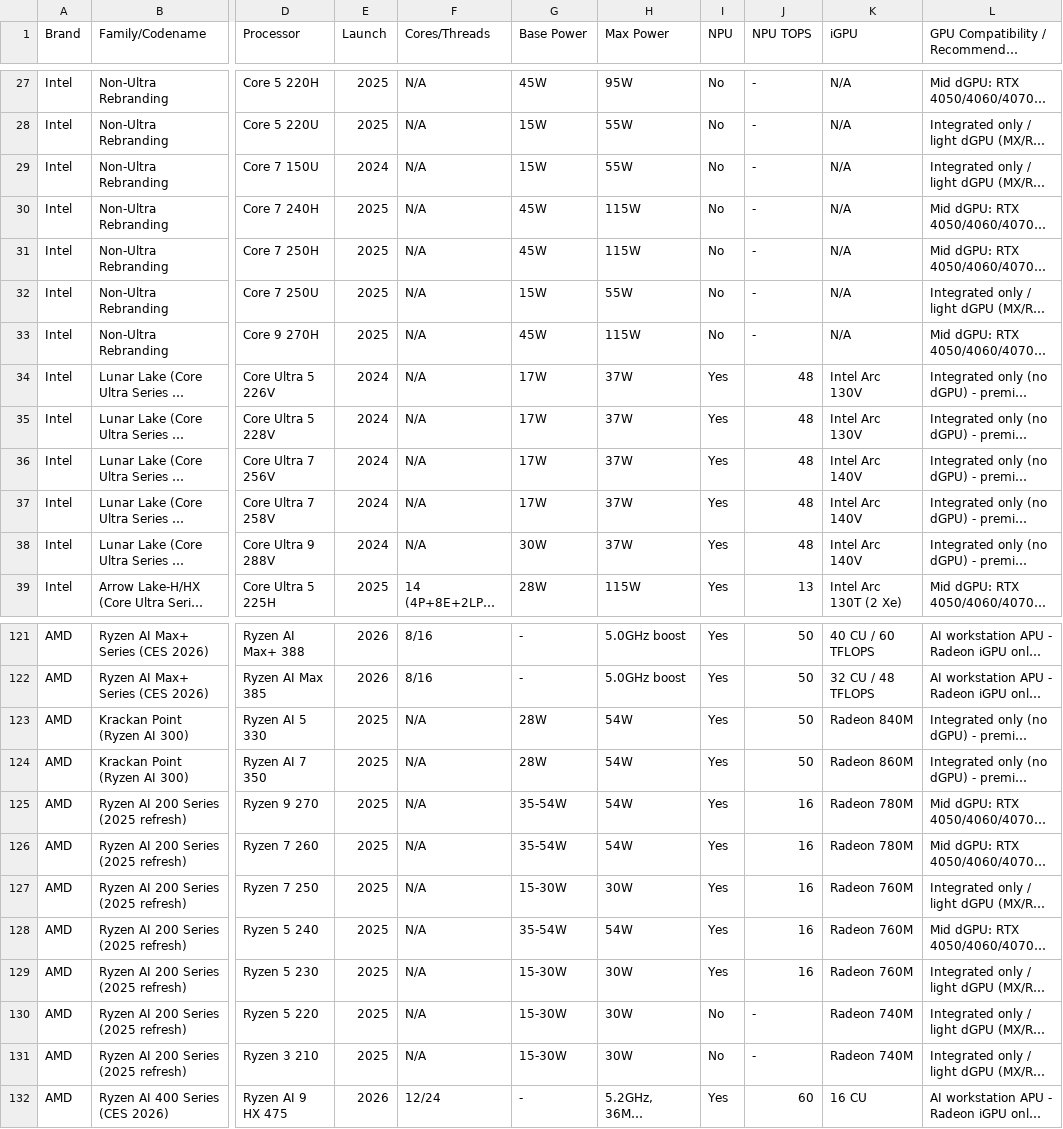
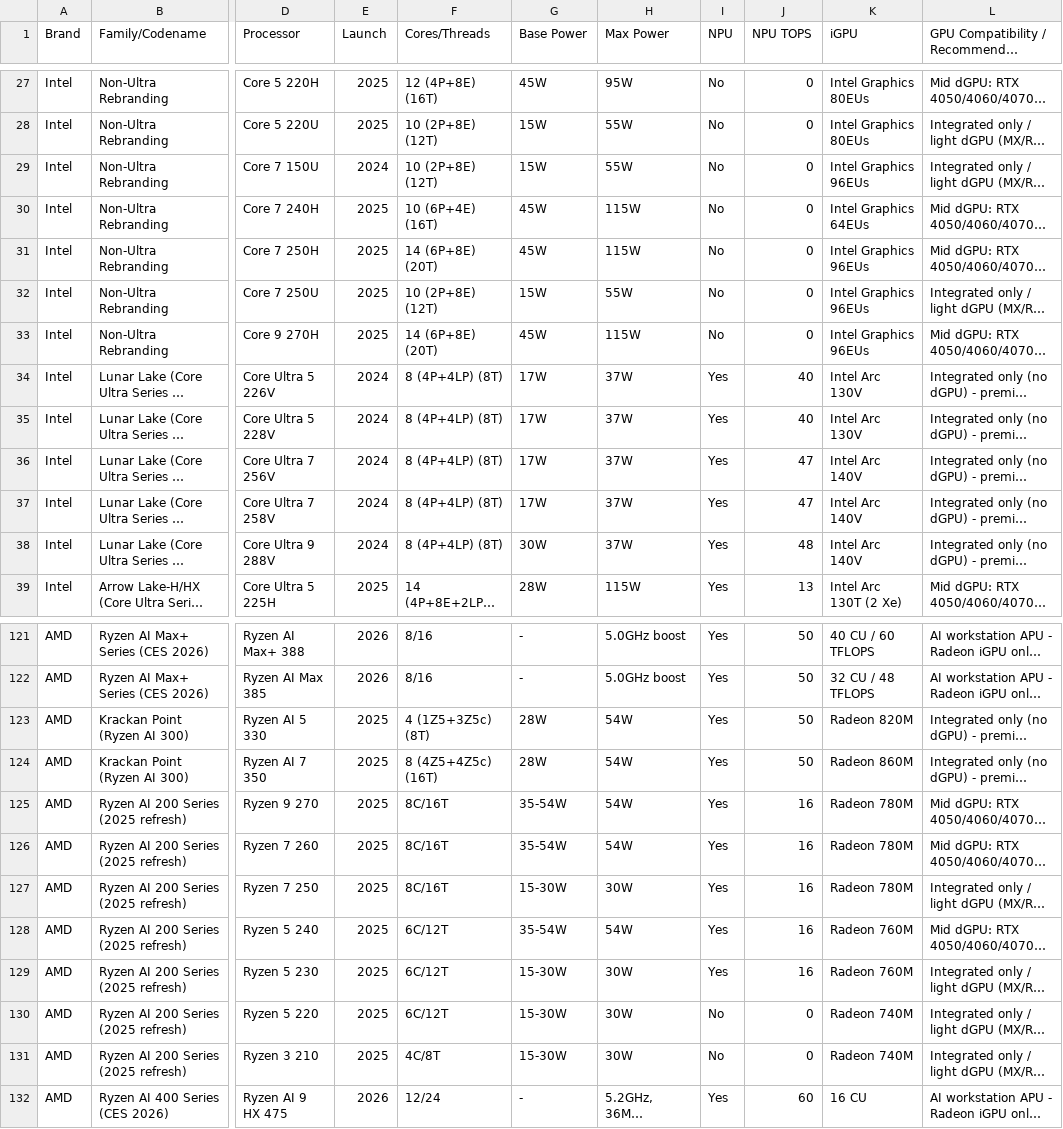
Before and after one commit to MrTankIsHere/ChipWise, a CSV file: src/data/all_processors.csv, drawn as a sheet; only a part is shown, gaps mark what is left out; long unchanged cells end in …; the diff covers the shown part only; the diff names each change by its address in the sheet, - before the commit and + after, or states it on an @@ line.

```diff
--- a/src/data/all_processors.csv
+++ b/src/data/all_processors.csv
-F27 (Cores/Threads): N/A
+F27 (Cores/Threads): 12 (4P+8E) (16T)
-J27:J33 (NPU TOPS): -
+J27:J33 (NPU TOPS): 0
-K27:K28 (iGPU): N/A
+K27:K28 (iGPU): Intel Graphics 80EUs
-F28:F29 (Cores/Threads): N/A
+F28:F29 (Cores/Threads): 10 (2P+8E) (12T)
-K29 (iGPU): N/A
+K29 (iGPU): Intel Graphics 96EUs
-F30 (Cores/Threads): N/A
+F30 (Cores/Threads): 10 (6P+4E) (16T)
-K30 (iGPU): N/A
+K30 (iGPU): Intel Graphics 64EUs
-F31 (Cores/Threads): N/A
+F31 (Cores/Threads): 14 (6P+8E) (20T)
-K31:K33 (iGPU): N/A
+K31:K33 (iGPU): Intel Graphics 96EUs
-F32 (Cores/Threads): N/A
+F32 (Cores/Threads): 10 (2P+8E) (12T)
-F33 (Cores/Threads): N/A
+F33 (Cores/Threads): 14 (6P+8E) (20T)
-F34:F38 (Cores/Threads): N/A
+F34:F38 (Cores/Threads): 8 (4P+4LP) (8T)
-J34:J35 (NPU TOPS): 48
+J34:J35 (NPU TOPS): 40
-J36:J37 (NPU TOPS): 48
+J36:J37 (NPU TOPS): 47
-F123 (Cores/Threads): N/A
+F123 (Cores/Threads): 4 (1Z5+3Z5c) (8T)
-K123 (iGPU): Radeon 840M
+K123 (iGPU): Radeon 820M
-F124 (Cores/Threads): N/A
+F124 (Cores/Threads): 8 (4Z5+4Z5c) (16T)
-F125:F127 (Cores/Threads): N/A
+F125:F127 (Cores/Threads): 8C/16T
-K127 (iGPU): Radeon 760M
+K127 (iGPU): Radeon 780M
-F128:F130 (Cores/Threads): N/A
+F128:F130 (Cores/Threads): 6C/12T
-J130:J131 (NPU TOPS): -
+J130:J131 (NPU TOPS): 0
-F131 (Cores/Threads): N/A
+F131 (Cores/Threads): 4C/8T
```
Also changed, not shown: 130 edited cells elsewhere in this file, 14 other files.
